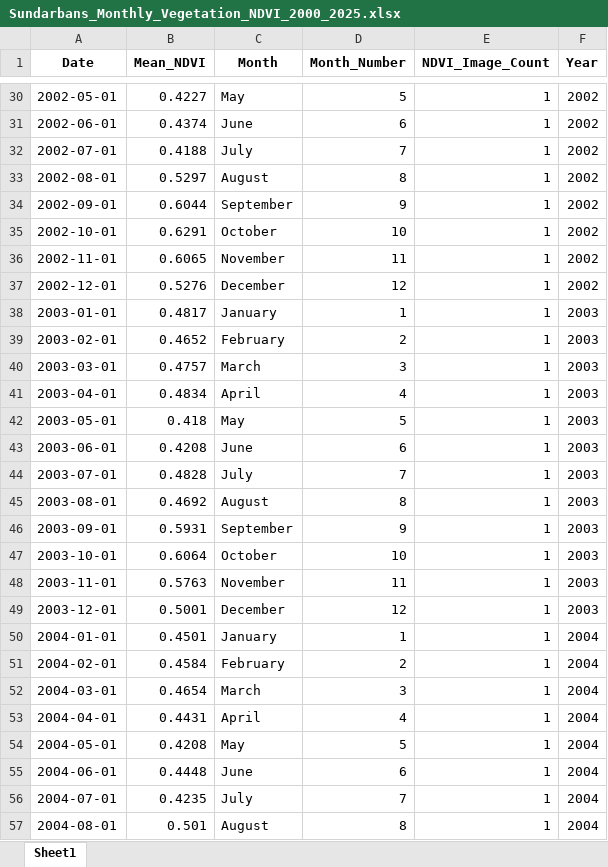
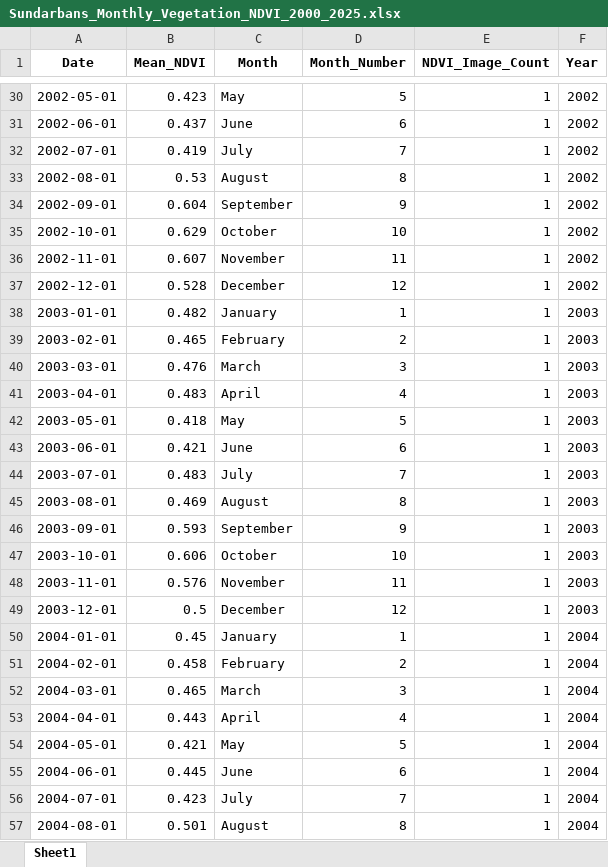
Before and after one commit to projit-1/Sundarbans-Environmental-Monitoring-Trend-Analysis-Using-GIS-and-Google-Earth-Engine, an Excel workbook: Sundarbans_Monthly_Vegetation_NDVI_2000_2025.xlsx, sheet Sheet1, drawn as a sheet; only a part is shown, gaps mark what is left out; values as stored, in another font and other column widths than the file's, no borders; the diff covers the shown part only; the diff names each change by its address in the sheet, - before the commit and + after, or states it on an @@ line.

```diff
--- a/Sundarbans_Monthly_Vegetation_NDVI_2000_2025.xlsx (sheet Sheet1)
+++ b/Sundarbans_Monthly_Vegetation_NDVI_2000_2025.xlsx (sheet Sheet1)
-B30 (Mean_NDVI): 0.4227
+B30 (Mean_NDVI): 0.423
-B31 (Mean_NDVI): 0.4374
+B31 (Mean_NDVI): 0.437
-B32 (Mean_NDVI): 0.4188
+B32 (Mean_NDVI): 0.419
-B33 (Mean_NDVI): 0.5297
+B33 (Mean_NDVI): 0.53
-B34 (Mean_NDVI): 0.6044
+B34 (Mean_NDVI): 0.604
-B35 (Mean_NDVI): 0.6291
+B35 (Mean_NDVI): 0.629
-B36 (Mean_NDVI): 0.6065
+B36 (Mean_NDVI): 0.607
-B37 (Mean_NDVI): 0.5276
+B37 (Mean_NDVI): 0.528
-B38 (Mean_NDVI): 0.4817
+B38 (Mean_NDVI): 0.482
-B39 (Mean_NDVI): 0.4652
+B39 (Mean_NDVI): 0.465
-B40 (Mean_NDVI): 0.4757
+B40 (Mean_NDVI): 0.476
-B41 (Mean_NDVI): 0.4834
+B41 (Mean_NDVI): 0.483
-B43 (Mean_NDVI): 0.4208
+B43 (Mean_NDVI): 0.421
-B44 (Mean_NDVI): 0.4828
+B44 (Mean_NDVI): 0.483
-B45 (Mean_NDVI): 0.4692
+B45 (Mean_NDVI): 0.469
-B46 (Mean_NDVI): 0.5931
+B46 (Mean_NDVI): 0.593
-B47 (Mean_NDVI): 0.6064
+B47 (Mean_NDVI): 0.606
-B48 (Mean_NDVI): 0.5763
+B48 (Mean_NDVI): 0.576
-B49 (Mean_NDVI): 0.5001
+B49 (Mean_NDVI): 0.5
-B50 (Mean_NDVI): 0.4501
+B50 (Mean_NDVI): 0.45
-B51 (Mean_NDVI): 0.4584
+B51 (Mean_NDVI): 0.458
-B52 (Mean_NDVI): 0.4654
+B52 (Mean_NDVI): 0.465
-B53 (Mean_NDVI): 0.4431
+B53 (Mean_NDVI): 0.443
-B54 (Mean_NDVI): 0.4208
+B54 (Mean_NDVI): 0.421
-B55 (Mean_NDVI): 0.4448
+B55 (Mean_NDVI): 0.445
-B56 (Mean_NDVI): 0.4235
+B56 (Mean_NDVI): 0.423
```
Also changed, not shown: 258 edited cells elsewhere in this sheet, EDA/Temperature_EDA_2_1_Descriptive_Statistics.xlsx, HYCOM_Sundarbans_Monthly_2000_2024.xlsx, 10 other files.
